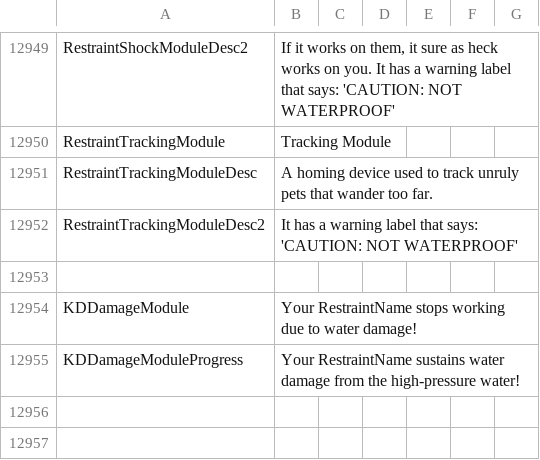
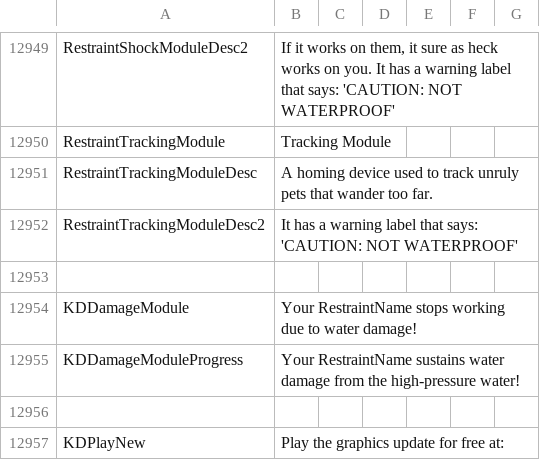
Before and after one commit to Ada18980/KinkiestDungeon, a CSV file: Screens/MiniGame/KinkyDungeon/Text_KinkyDungeon.csv, drawn as a sheet; only a part is shown, gaps mark what is left out.

```diff
--- a/Screens/MiniGame/KinkyDungeon/Text_KinkyDungeon.csv
+++ b/Screens/MiniGame/KinkyDungeon/Text_KinkyDungeon.csv
@@ -12955 +12955,3 @@ KDDamageModule,"Your RestraintName stops working due to water damage!"
 KDDamageModuleProgress,"Your RestraintName sustains water damage from the high-pressure water!"
+
+KDPlayNew,Play the graphics update for free at:
```
Also changed, not shown: 1 other file.
